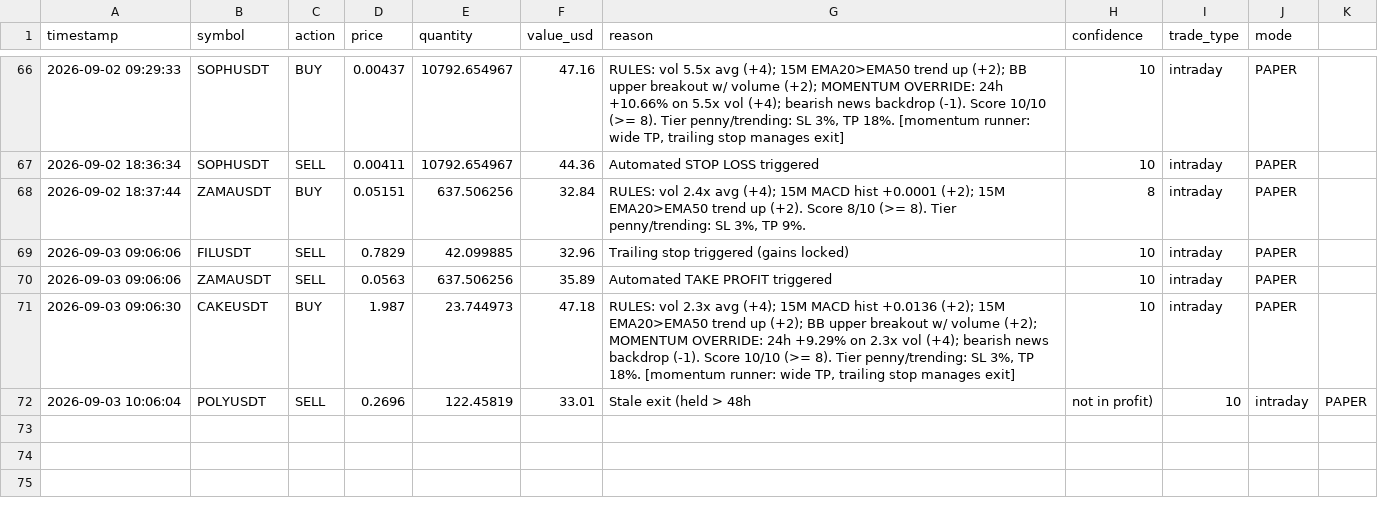
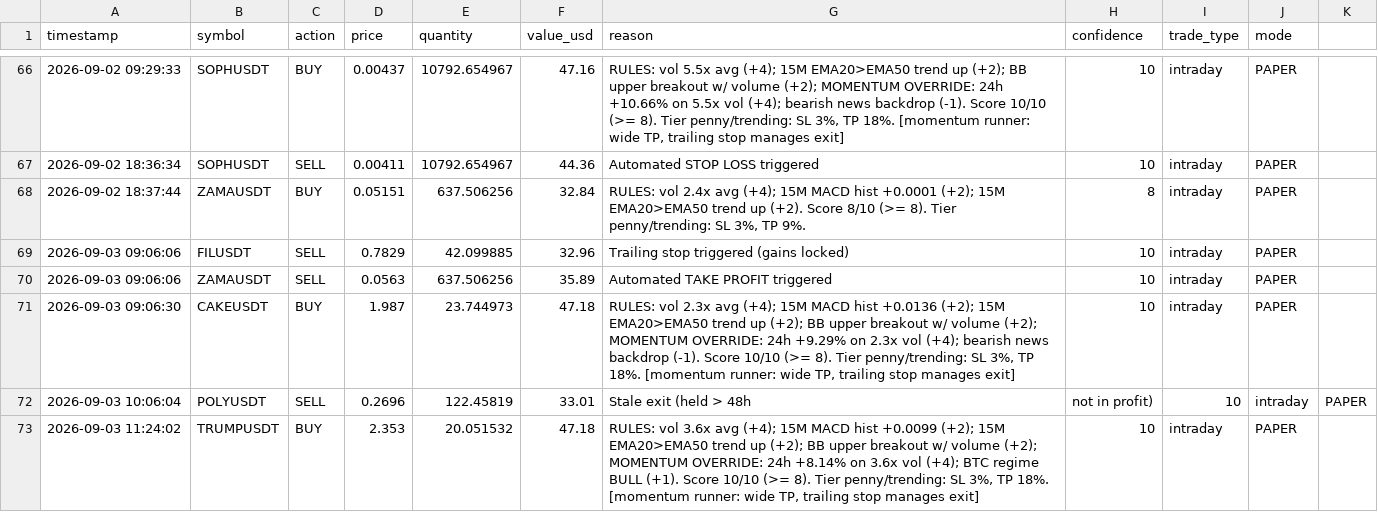
Before and after one commit to novaigtools/trading-agent, a CSV file: trades.csv, drawn as a sheet; only a part is shown, gaps mark what is left out.

```diff
--- a/trades.csv
+++ b/trades.csv
@@ -72 +72,2 @@ timestamp,symbol,action,price,quantity,value_usd,reason,confidence,trade_type,mo
 2026-09-03 10:06:04,POLYUSDT,SELL,0.2696,122.45819,33.01,Stale exit (held > 48h, not in profit),10,intraday,PAPER
+2026-09-03 11:24:02,TRUMPUSDT,BUY,2.353,20.051532,47.18,"RULES: vol 3.6x avg (+4); 15M MACD hist +0.0099 (+2); 15M EMA20>EMA50 trend up (+2); BB upper breakout w/ volume (+2); MOMENTUM OVERRIDE: 24h +8.14% on 3.6x vol (+4); BTC regime BULL (+1). Score 10/10 (>= 8). Tier penny/trending: SL 3%, TP 18%. [momentum runner: wide TP, trailing stop manages exit]",10,intraday,PAPER
```
Also changed, not shown: 2 other files.
